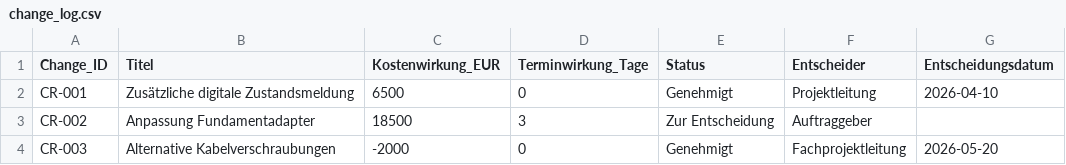
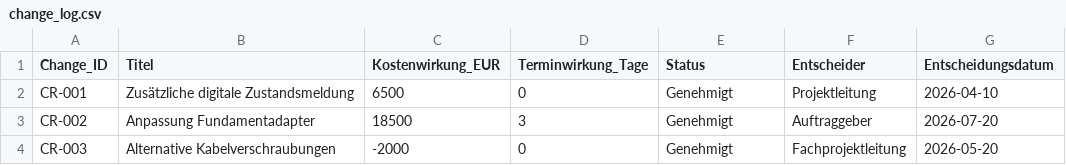
Before and after one commit to nivedjpnambiar/Substation-PMO-simulation, a CSV file: data/change_log.csv, drawn as a sheet.

```diff
--- a/data/change_log.csv
+++ b/data/change_log.csv
@@ -2,3 +2,3 @@
 CR-001;Zusätzliche digitale Zustandsmeldung;6500;0;Genehmigt;Projektleitung;2026-04-10
-CR-002;Anpassung Fundamentadapter;18500;3;Zur Entscheidung;Auftraggeber;
+CR-002;Anpassung Fundamentadapter;18500;3;Genehmigt;Auftraggeber;2026-07-20
 CR-003;Alternative Kabelverschraubungen;-2000;0;Genehmigt;Fachprojektleitung;2026-05-20
```
Also changed, not shown: data/budgetplan.csv, data/chancenregister.csv, 21 other files.
